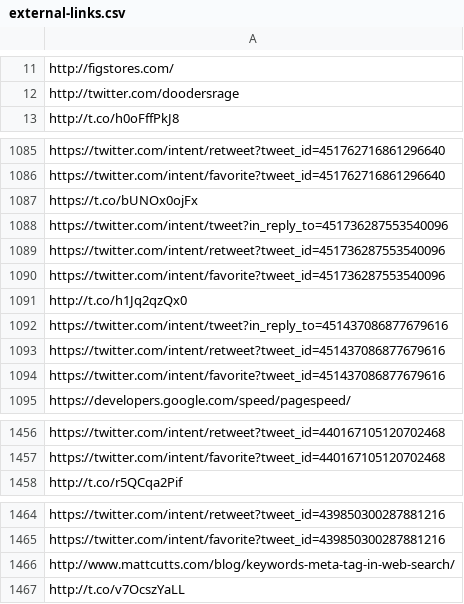
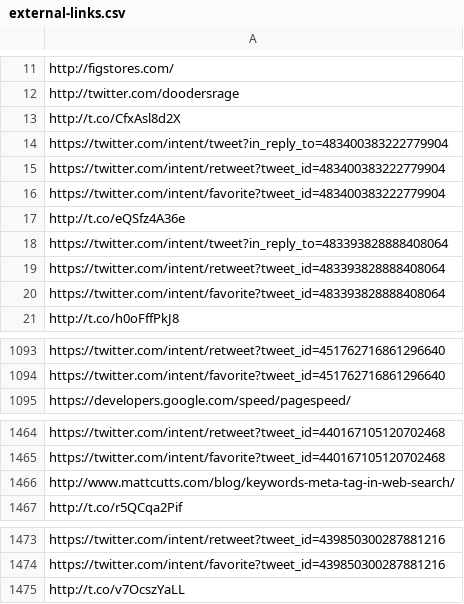
Before and after one commit to Studio-Center/Ruby-Link-Extractor, a CSV file: external-links.csv, drawn as a sheet; only a part is shown, gaps mark what is left out; the diff covers the shown part only.

```diff
--- a/external-links.csv
+++ b/external-links.csv
@@ -12,2 +12,10 @@ http://figstores.com/
 http://twitter.com/doodersrage
+http://t.co/CfxAsl8d2X
+https://twitter.com/intent/tweet?in_reply_to=483400383222779904
+https://twitter.com/intent/retweet?tweet_id=483400383222779904
+https://twitter.com/intent/favorite?tweet_id=483400383222779904
+http://t.co/eQSfz4A36e
+https://twitter.com/intent/tweet?in_reply_to=483393828888408064
+https://twitter.com/intent/retweet?tweet_id=483393828888408064
+https://twitter.com/intent/favorite?tweet_id=483393828888408064
 http://t.co/h0oFffPkJ8
@@ -1086,10 +1094,2 @@ https://twitter.com/intent/retweet?tweet_id=451762716861296640
 https://twitter.com/intent/favorite?tweet_id=451762716861296640
-https://t.co/bUNOx0ojFx
-https://twitter.com/intent/tweet?in_reply_to=451736287553540096
-https://twitter.com/intent/retweet?tweet_id=451736287553540096
-https://twitter.com/intent/favorite?tweet_id=451736287553540096
-http://t.co/h1Jq2qzQx0
-https://twitter.com/intent/tweet?in_reply_to=451437086877679616
-https://twitter.com/intent/retweet?tweet_id=451437086877679616
-https://twitter.com/intent/favorite?tweet_id=451437086877679616
 https://developers.google.com/speed/pagespeed/
@@ -1457,2 +1465,3 @@ https://twitter.com/intent/retweet?tweet_id=440167105120702468
 https://twitter.com/intent/favorite?tweet_id=440167105120702468
+http://www.mattcutts.com/blog/keywords-meta-tag-in-web-search/
 http://t.co/r5QCqa2Pif
@@ -1465,3 +1474,2 @@ https://twitter.com/intent/retweet?tweet_id=439850300287881216
 https://twitter.com/intent/favorite?tweet_id=439850300287881216
-http://www.mattcutts.com/blog/keywords-meta-tag-in-web-search/
 http://t.co/v7OcszYaLL
```
Also changed, not shown: 17 added rows, 14 removed rows and 16 moved rows elsewhere in this file, results.csv, 1 other file.
